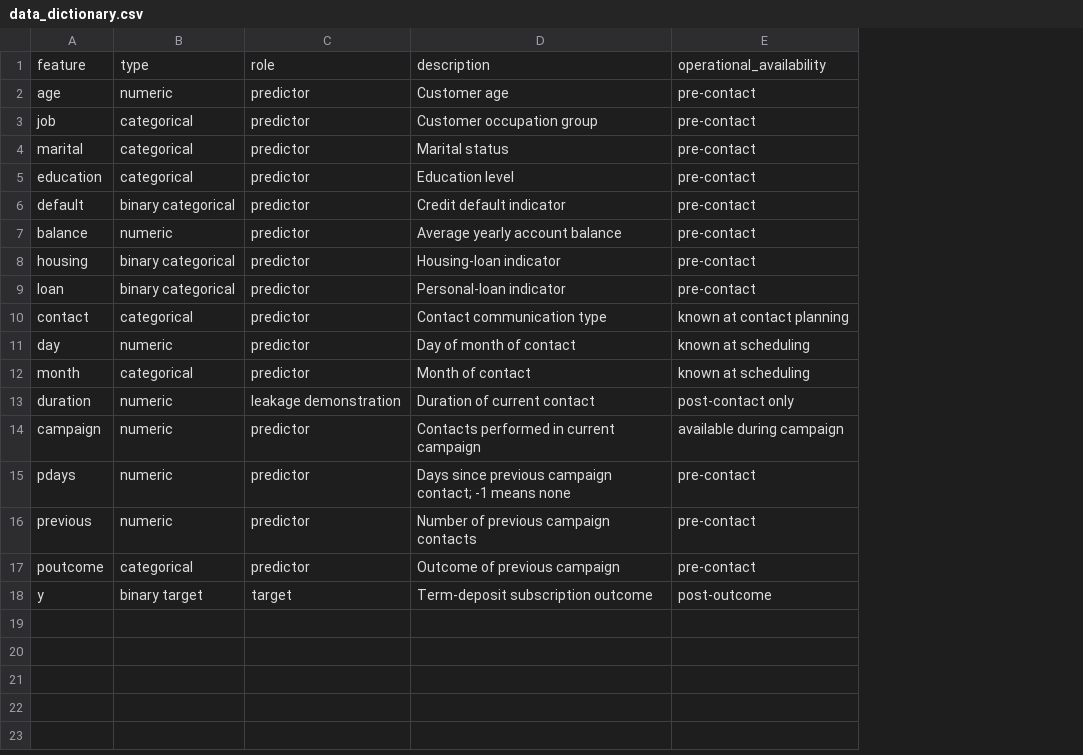
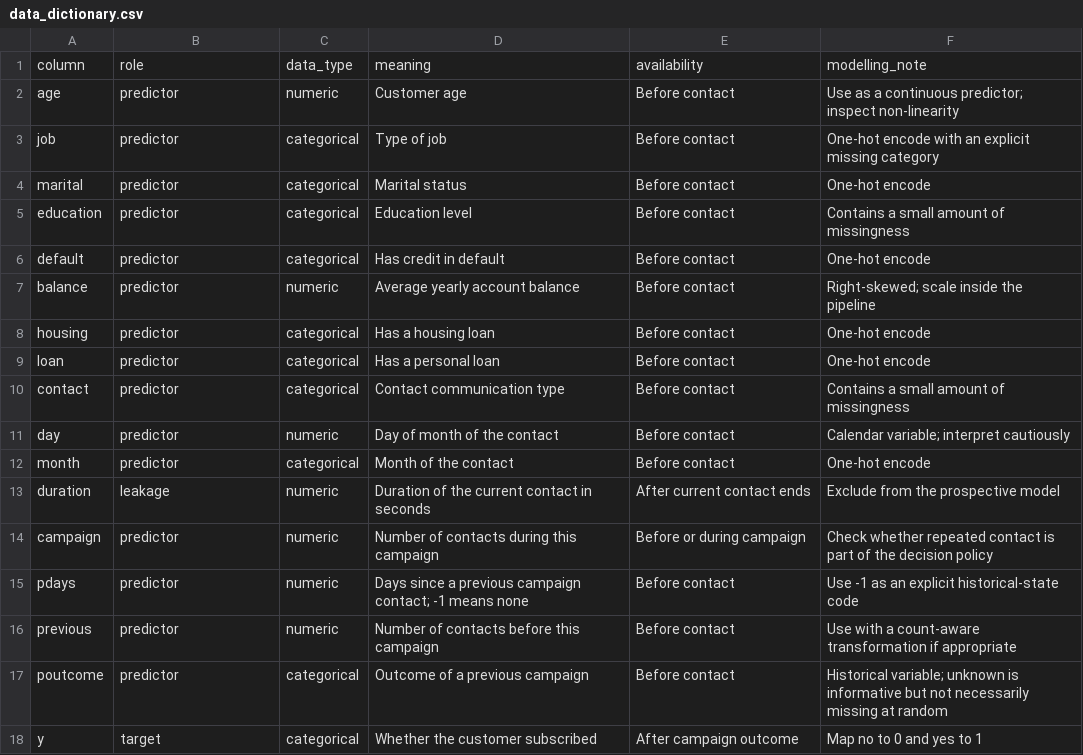
Before and after one commit to Akilankm/PGA43_ML, a CSV file: logistic_regression_classification_masterclass_conda_executed/logistic_regression_classification_masterclass/data/data_dictionary.csv, drawn as a sheet; removed rows and columns are numbered as before the commit, all else as after; the diff names each change by its address in the sheet, - before the commit and + after, or states it on an @@ line.

Commit message:
Build end-to-end logistic regression masterclass notebook

```diff
--- a/logistic_regression_classification_masterclass_conda_executed/logistic_regression_classification_masterclass/data/data_dictionary.csv
+++ b/logistic_regression_classification_masterclass_conda_executed/logistic_regression_classification_masterclass/data/data_dictionary.csv
-column B, rows 2-18: numeric | categorical | categorical | categorical | binary categorical | numeric | binary categorical | binary categorical | categorical | numeric | categorical | numeric | numeric | numeric | numeric | categorical | binary target
+column C, rows 2-18: numeric | categorical | categorical | categorical | categorical | numeric | categorical | categorical | categorical | numeric | categorical | numeric | numeric | numeric | numeric | categorical | categorical
-column E, rows 2-18: pre-contact | pre-contact | pre-contact | pre-contact | pre-contact | pre-contact | pre-contact | pre-contact | known at contact planning | known at scheduling | known at scheduling | post-contact only | available during campaign | pre-contact | pre-contact | pre-contact | post-outcome
+column E, rows 2-18: Before contact | Before contact | Before contact | Before contact | Before contact | Before contact | Before contact | Before contact | Before contact | Before contact | Before contact | After current contact ends | Before or during campaign | Before contact | Before contact | Before contact | After campaign outcome
+column F, rows 2-18: Use as a continuous predictor; inspect non-linearity | One-hot encode with an explicit missing category | One-hot encode | Contains a small amount of missingness | One-hot encode | Right-skewed; scale inside the pipeline | One-hot encode | One-hot encode | Contains a small amount of missingness | Calendar variable; interpret cautiously | One-hot encode | Exclude from the prospective model | Check whether repeated contact is part of the decision policy | Use -1 as an explicit historical-state code | Use with a count-aware transformation if appropriate | Historical variable; unknown is informative but not necessarily missing at random | Map no to 0 and yes to 1
-row 1: feature | type | role | description | operational_availability
+row 1: column | role | data_type | meaning | availability | modelling_note
-D3: Customer occupation group
+D3: Type of job
-D6: Credit default indicator
+D6: Has credit in default
-D8: Housing-loan indicator
+D8: Has a housing loan
-D9: Personal-loan indicator
+D9: Has a personal loan
-D11: Day of month of contact
+D11: Day of month of the contact
-D12: Month of contact
+D12: Month of the contact
-B13: leakage demonstration
+B13: leakage
-D13: Duration of current contact
+D13: Duration of the current contact in seconds
-D14: Contacts performed in current campaign
+D14: Number of contacts during this campaign
-D15: Days since previous campaign…
+D15: Days since a previous campaign…
-D16: Number of previous campaign contacts
+D16: Number of contacts before this campaign
-D17: Outcome of previous campaign
+D17: Outcome of a previous campaign
-D18: Term-deposit subscription outcome
+D18: Whether the customer subscribed
```
Also changed, not shown: 18 other files.
